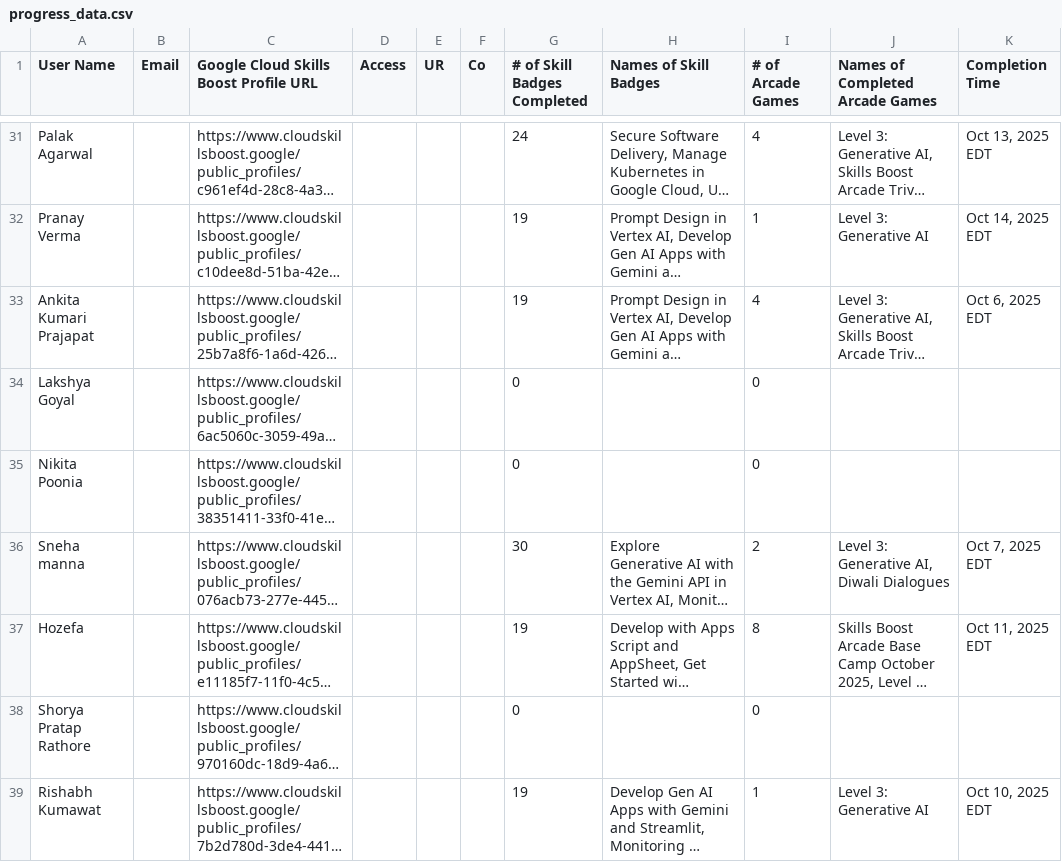
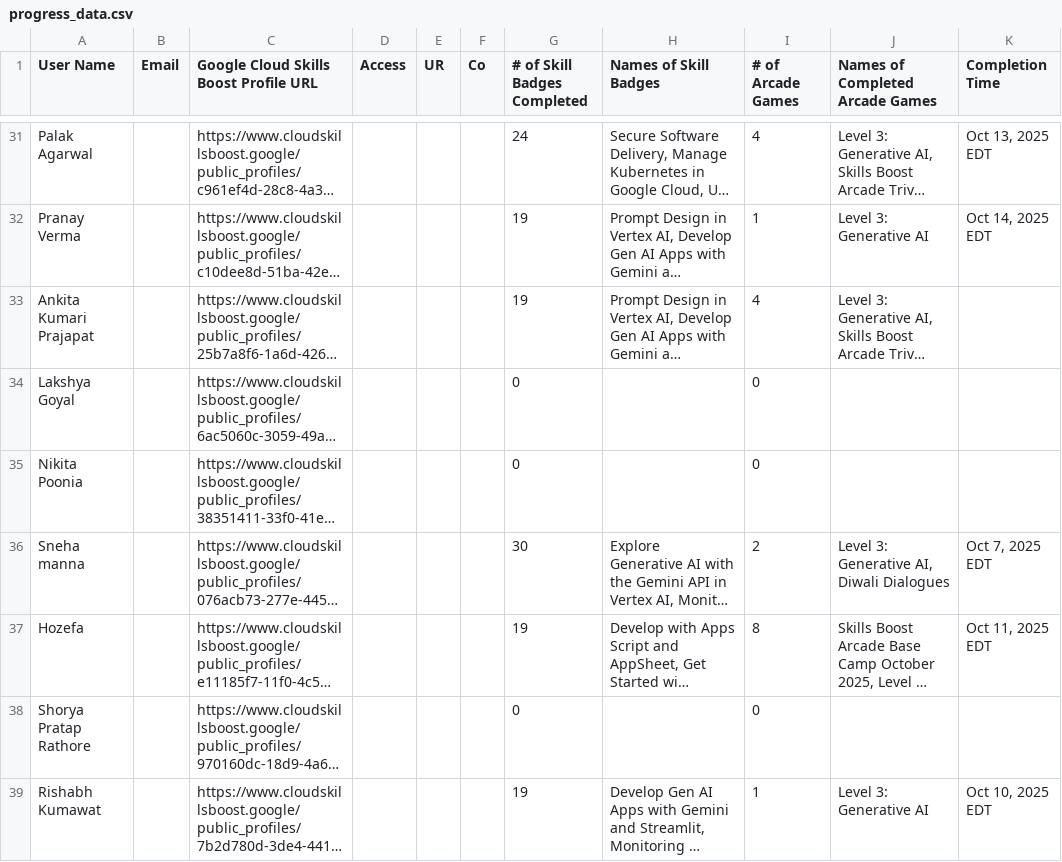
Before and after one commit to mohitsharmas97/leaderboard_gdg, a CSV file: progress_data.csv, drawn as a sheet; only a part is shown, gaps mark what is left out; long unchanged cells end in …; the diff names each change by its address in the sheet, - before the commit and + after, or states it on an @@ line.

```diff
--- a/progress_data.csv
+++ b/progress_data.csv
-K33 (Completion Time): Oct 6, 2025 EDT
+K33 (Completion Time): (empty)
```
Also changed, not shown: google_cloud_badges_details.csv.
